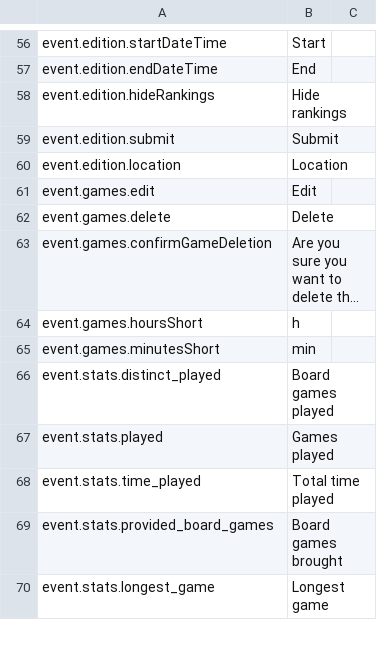
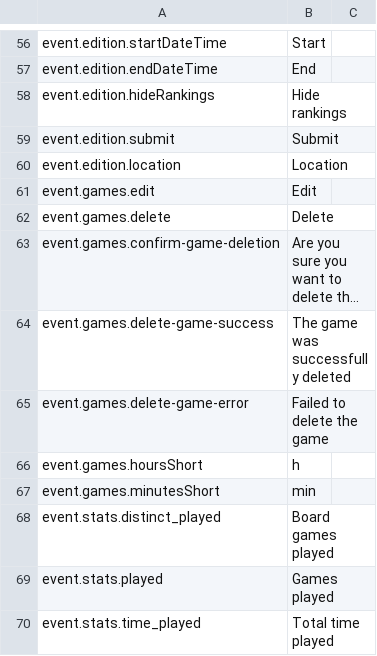
Before and after one commit to BGWE/BoardgameWE-UI, a CSV file: boardgame-ui/src/locales/translations.csv, drawn as a sheet; only a part is shown, gaps mark what is left out; the shorter side is filled out with more unchanged rows; long unchanged cells end in …; the diff names each change by its address in the sheet, - before the commit and + after, or states it on an @@ line.

Commit message:
Add toast to confirm game deletion

```diff
--- a/boardgame-ui/src/locales/translations.csv
+++ b/boardgame-ui/src/locales/translations.csv
-A63: event.games.confirmGameDeletion
+A63: event.games.confirm-game-deletion
+row 64: event.games.delete-game-success | The game was successfully deleted
+row 65: event.games.delete-game-error | Failed to delete the game
```
Also changed, not shown: 1 other file.
